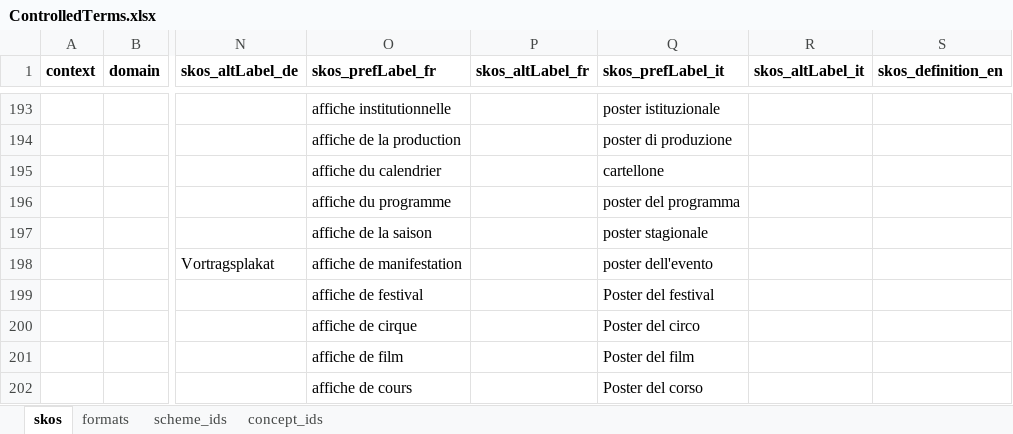
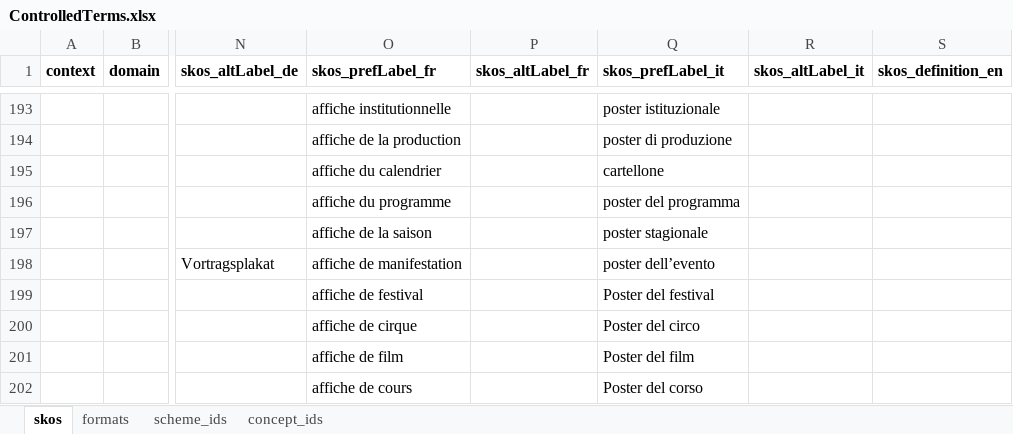
Before and after one commit to sapa/spa-vocabulary, an Excel workbook: source/ControlledTerms.xlsx, sheet skos, drawn as a sheet; only a part is shown, gaps mark what is left out; values as stored, in another font and other column widths than the file's, no borders; the diff covers the shown part only; the diff names each change by its address in the sheet, - before the commit and + after, or states it on an @@ line.

```diff
--- a/source/ControlledTerms.xlsx (sheet skos)
+++ b/source/ControlledTerms.xlsx (sheet skos)
-Q198 (skos_prefLabel_it): poster dell'evento
+Q198 (skos_prefLabel_it): poster dell’evento
```
Also changed, not shown: 5 added rows, 1 removed row and 35 edited cells elsewhere in this sheet, sheet scheme_ids, 3 other files.
